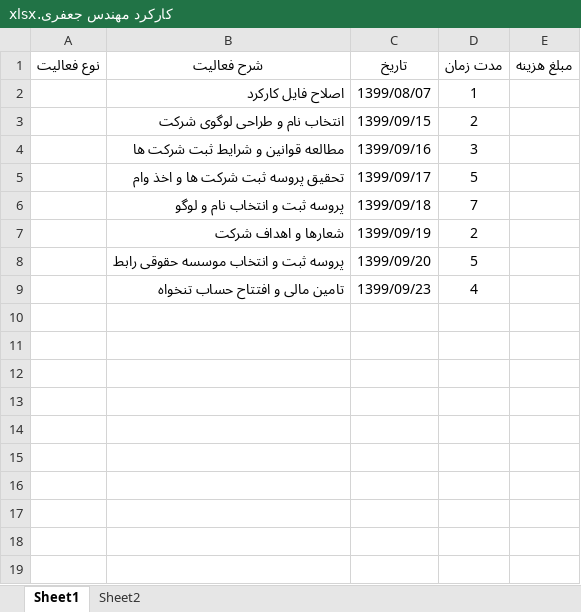
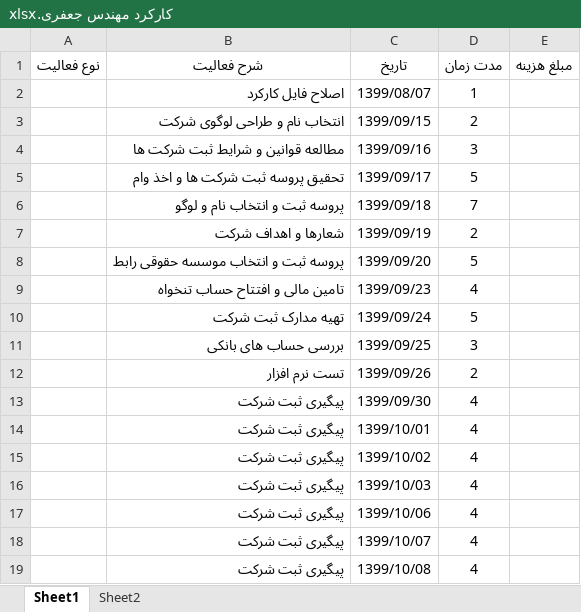
Before and after one commit to BaharanSystems/Documents, an Excel workbook: امور پرسنلی/مهندس جعفری/کارکرد مهندس جعفری.xlsx, sheet Sheet1, drawn as a sheet; values as stored, in another font and other column widths than the file's, no borders; table styles not drawn; the diff names each change by its address in the sheet, - before the commit and + after, or states it on an @@ line.

```diff
--- a/امور پرسنلی/مهندس جعفری/کارکرد مهندس جعفری.xlsx (sheet Sheet1)
+++ b/امور پرسنلی/مهندس جعفری/کارکرد مهندس جعفری.xlsx (sheet Sheet1)
+row 10:  | تهیه مدارک ثبت شرکت | 1399/09/24 | 5
+row 11:  | بررسی حساب های بانکی | 1399/09/25 | 3
+row 12:  | تست نرم افزار | 1399/09/26 | 2
+row 13:  | پیگیری ثبت شرکت | 1399/09/30 | 4
+row 14:  | پیگیری ثبت شرکت | 1399/10/01 | 4
+row 15:  | پیگیری ثبت شرکت | 1399/10/02 | 4
+row 16:  | پیگیری ثبت شرکت | 1399/10/03 | 4
+row 17:  | پیگیری ثبت شرکت | 1399/10/06 | 4
+row 18:  | پیگیری ثبت شرکت | 1399/10/07 | 4
+row 19:  | پیگیری ثبت شرکت | 1399/10/08 | 4
```
Also changed, not shown: 2 other files.
